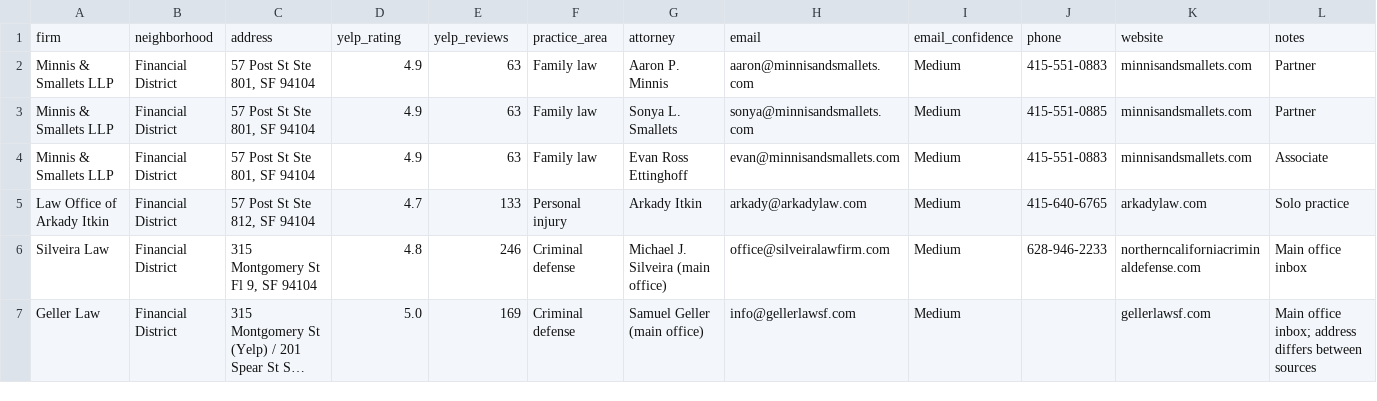
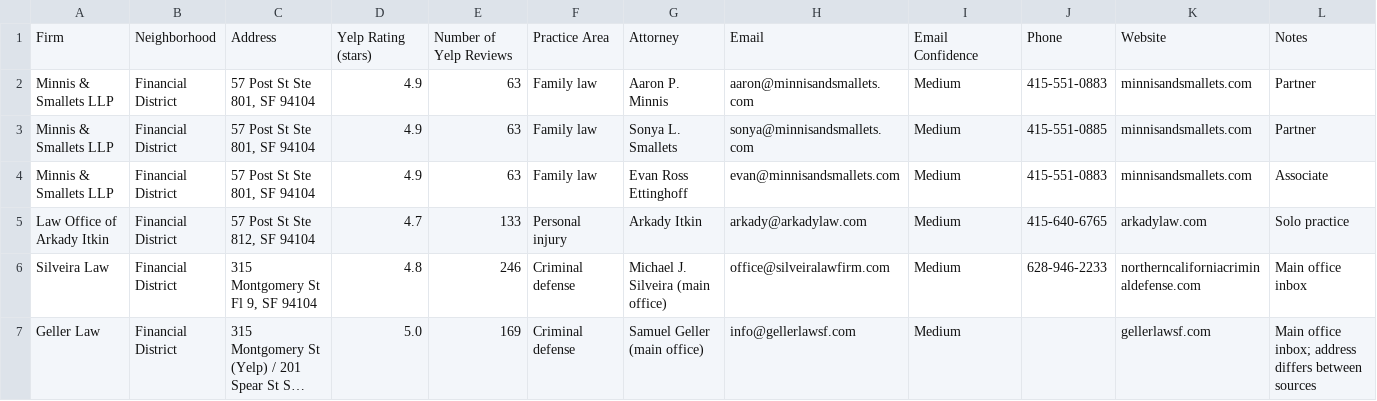
Before and after one commit to haileykluong-tech/hailley, a CSV file: sf_law_firms_contacts.csv, drawn as a sheet; only a part is shown; long unchanged cells end in ….

```diff
--- a/sf_law_firms_contacts.csv
+++ b/sf_law_firms_contacts.csv
@@ -1,2 +1,2 @@
-firm,neighborhood,address,yelp_rating,yelp_reviews,practice_area,attorney,email,email_confidence,phone,website,notes
+Firm,Neighborhood,Address,Yelp Rating (stars),Number of Yelp Reviews,Practice Area,Attorney,Email,Email Confidence,Phone,Website,Notes
 Minnis & Smallets LLP,Financial District,"57 Post St Ste 801, SF 94104",4.9,63,Family law,Aaron P. Minnis,aaron@minnisandsmallets.com,Medium,415-551-0883,minnisandsmallets.com,Partner
```
